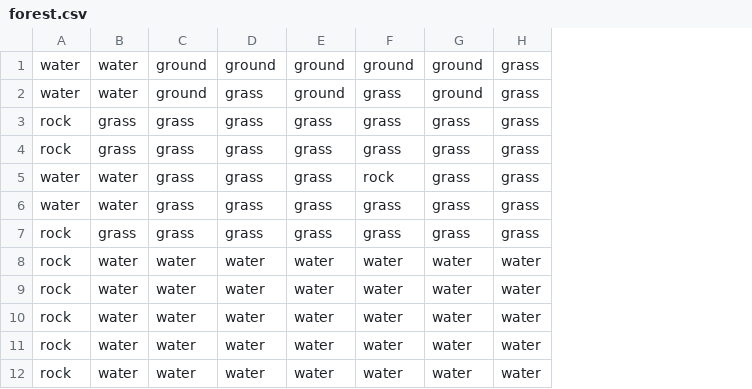
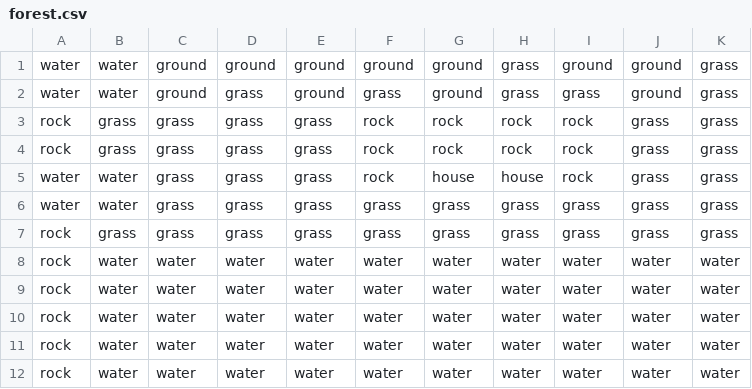
Before and after one commit to goncalo5/RPG, a CSV file: maps/forest.csv, drawn as a sheet; the diff names each change by its address in the sheet, - before the commit and + after, or states it on an @@ line.

Commit message:
add houses

```diff
--- a/maps/forest.csv
+++ b/maps/forest.csv
+column G, rows 1-12: ground | ground | rock | rock | house | grass | grass | water | water | water | water | water
+column H, rows 1-12: grass | grass | rock | rock | house | grass | grass | water | water | water | water | water
+column I, rows 1-12: ground | grass | rock | rock | rock | grass | grass | water | water | water | water | water
-F3:F4: grass
+F3:F4: rock
```
Also changed, not shown: 4 other files.
